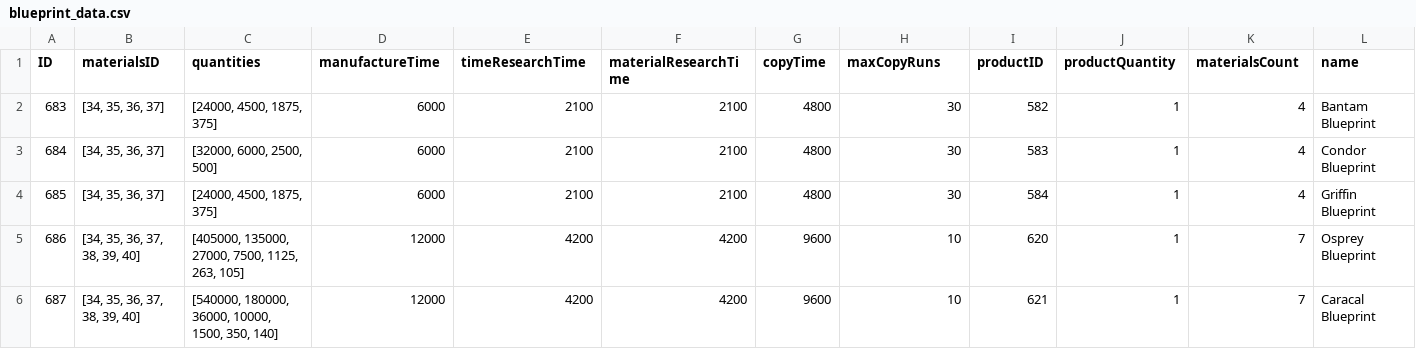
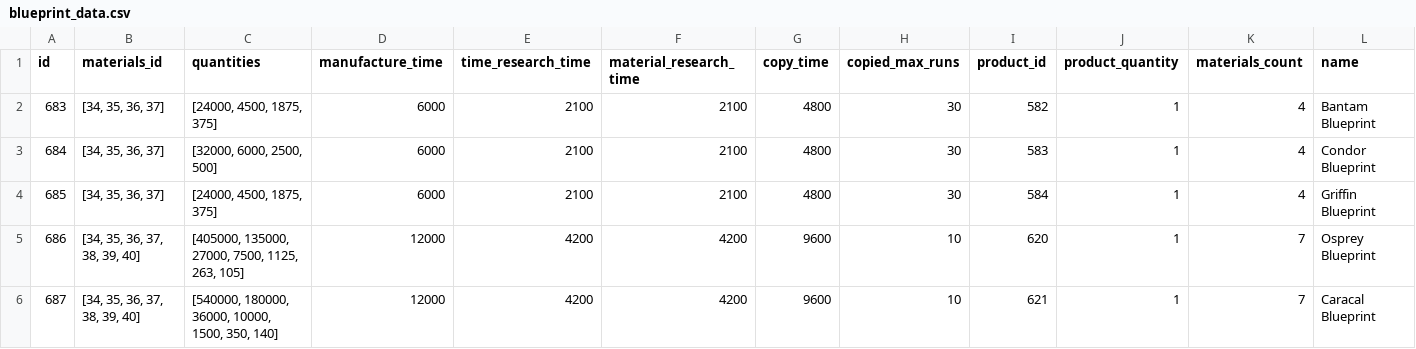
Before and after one commit to Zitrasa/EVEI-Data-Converter, a CSV file: prepared/blueprint_data.csv, drawn as a sheet; only a part is shown.

```diff
--- a/prepared/blueprint_data.csv
+++ b/prepared/blueprint_data.csv
@@ -1,2 +1,2 @@
-ID,materialsID,quantities,manufactureTime,timeResearchTime,materialResearchTime,copyTime,maxCopyRuns,productID,productQuantity,materialsCount,name
+id,materials_id,quantities,manufacture_time,time_research_time,material_research_time,copy_time,copied_max_runs,product_id,product_quantity,materials_count,name
 683,"[34, 35, 36, 37]","[24000, 4500, 1875, 375]",6000,2100,2100,4800,30,582,1,4,Bantam Blueprint
```
Also changed, not shown: prepared/invention_data.csv, prepared/item_data.csv, 2 other files.
